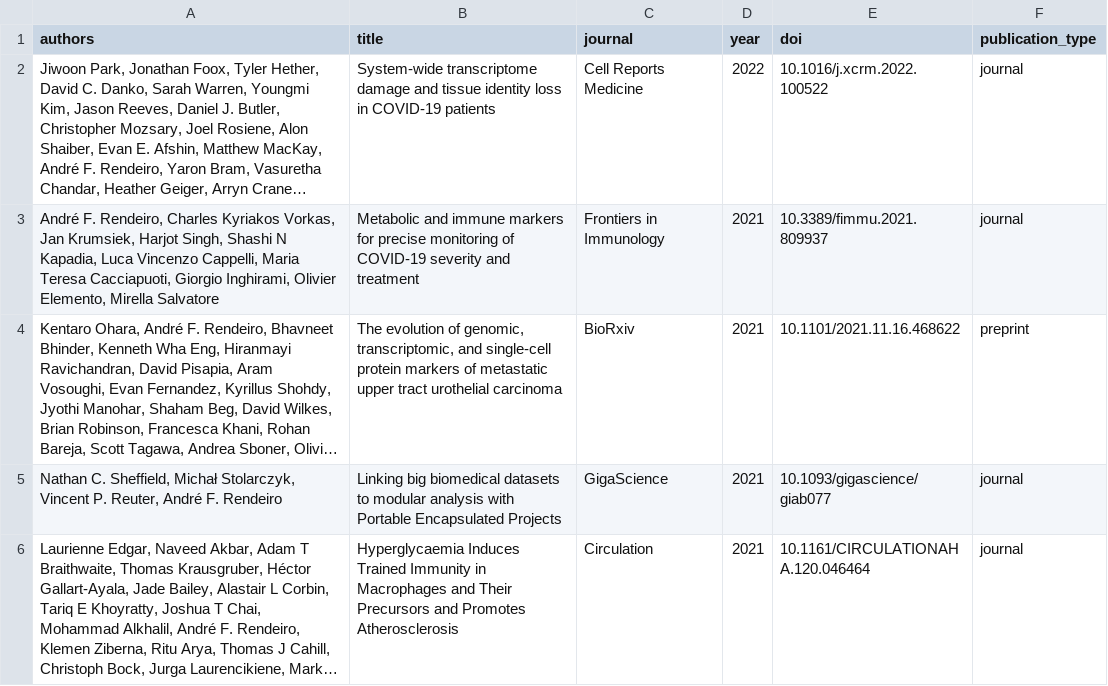
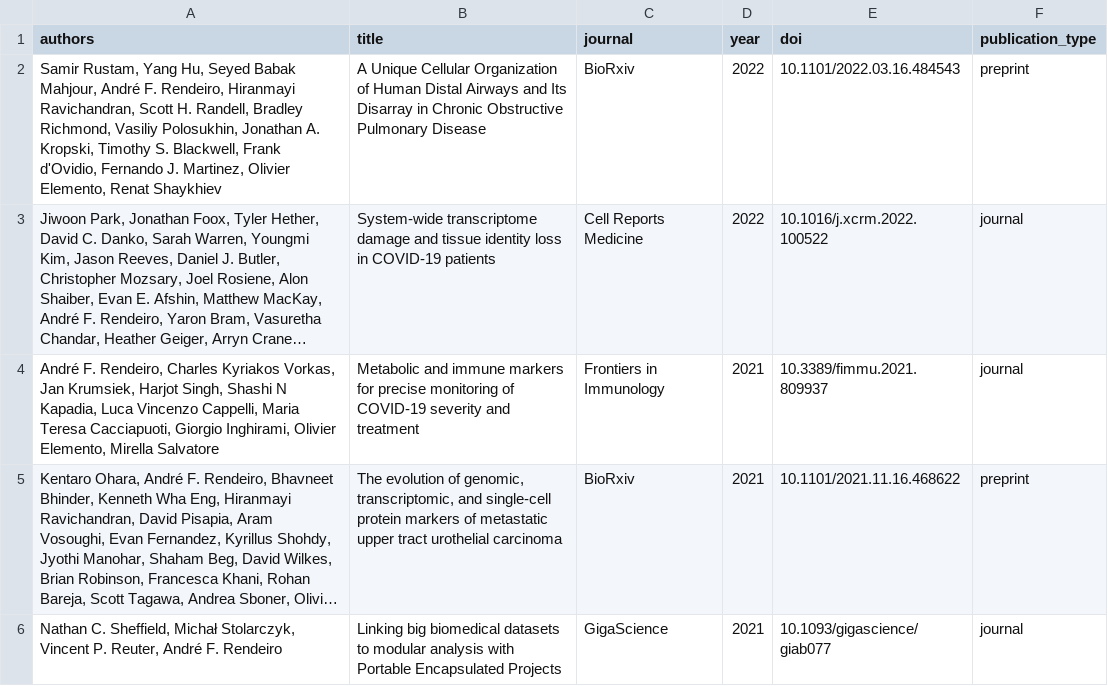
Before and after one commit to afrendeiro/afrendeiro.github.io, a CSV file: publications.csv, drawn as a sheet; only a part is shown; the shorter side is filled out with more unchanged rows; long unchanged cells end in …; the diff names each change by its address in the sheet, - before the commit and + after, or states it on an @@ line.

Commit message:
update publications

```diff
--- a/publications.csv
+++ b/publications.csv
+row 2: Samir Rustam, Yang Hu, Seyed Babak Mahjour, André F. Rendeiro, Hiranmayi Ravichandran, Scott H. Randell, Bradley Richmond, Vasiliy Polosukhin, Jonathan A. Kropski, Timothy S. Blackwell, Frank d'Ovidio, Fernando J. Martinez, Olivier Elemento, Renat Shaykhiev | A Unique Cellular Organization of Human Distal Airways and Its Disarray in Chronic Obstructive Pulmonary Disease | BioRxiv | 2022 | 10.1101/2022.03.16.484543 | preprint
```
Also changed, not shown: publication_resources.csv, 2 other files.
